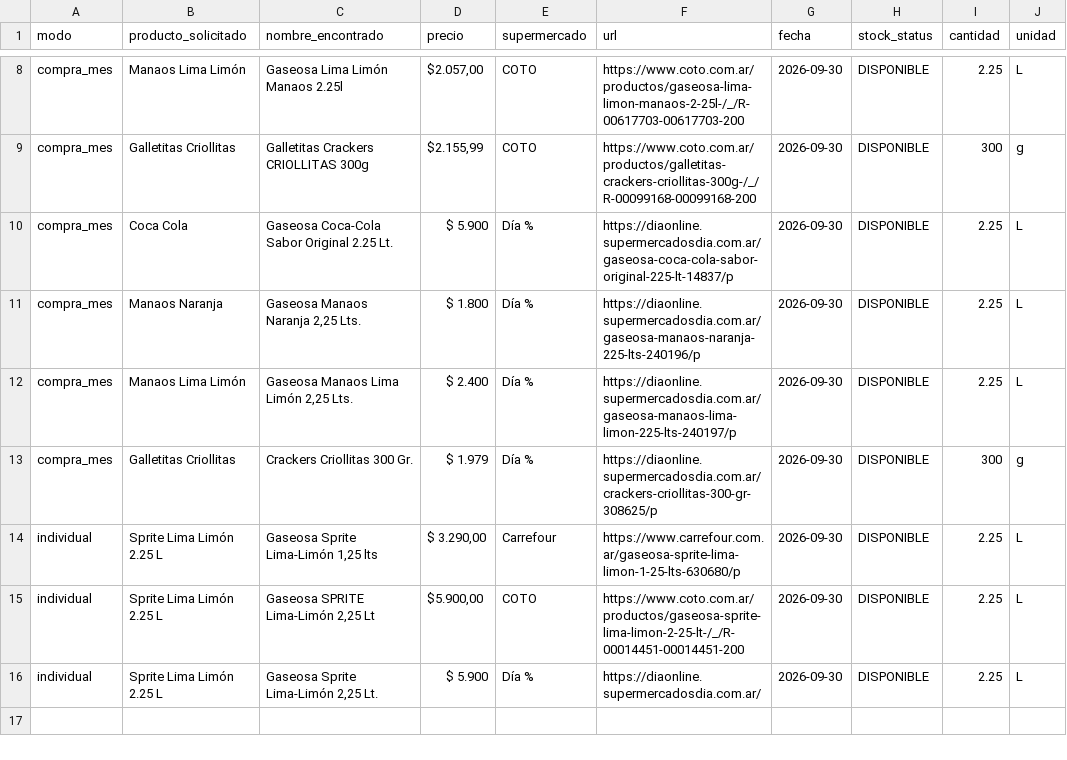
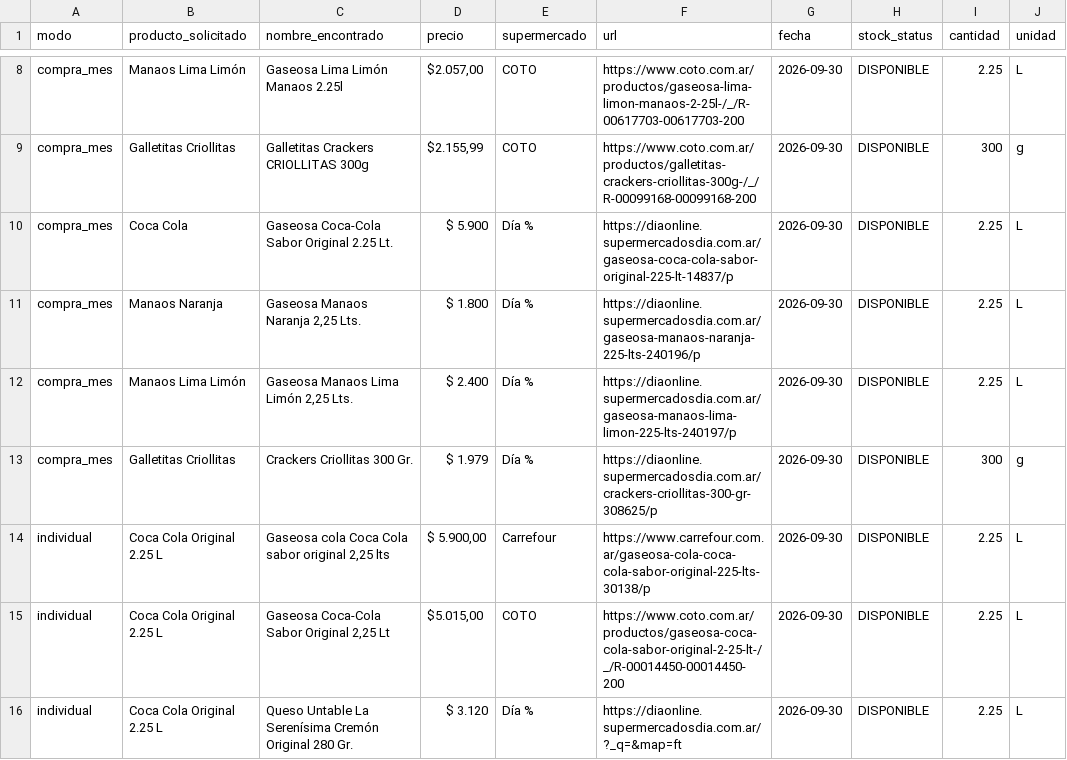
Before and after one commit to SantiagoAllaud/Rpa-grupo-1, a CSV file: resultados.csv, drawn as a sheet; only a part is shown, gaps mark what is left out.

```diff
--- a/resultados.csv
+++ b/resultados.csv
@@ -13,4 +13,4 @@ compra_mes,Manaos Lima Limón,"Gaseosa Manaos Lima Limón 2,25 Lts.",$ 2.400,D
 compra_mes,Galletitas Criollitas,Crackers Criollitas 300 Gr.,$ 1.979,Día %,https://diaonline.supermercadosdia.com.ar/crackers-criollitas-300-gr-308625/p,2026-09-30,DISPONIBLE,300,g
-individual,Sprite Lima Limón 2.25 L,"Gaseosa Sprite Lima-Limón 1,25 lts","$ 3.290,00",Carrefour,https://www.carrefour.com.ar/gaseosa-sprite-lima-limon-1-25-lts-630680/p,2026-09-30,DISPONIBLE,2.25,L
-individual,Sprite Lima Limón 2.25 L,"Gaseosa SPRITE Lima-Limón 2,25 Lt","$5.900,00",COTO,https://www.coto.com.ar/productos/gaseosa-sprite-lima-limon-2-25-lt-/_/R-00014451-00014451-200,2026-09-30,DISPONIBLE,2.25,L
-individual,Sprite Lima Limón 2.25 L,"Gaseosa Sprite Lima-Limón 2,25 Lt.",$ 5.900,Día %,https://diaonline.supermercadosdia.com.ar/,2026-09-30,DISPONIBLE,2.25,L
+individual,Coca Cola Original 2.25 L,"Gaseosa cola Coca Cola sabor original 2,25 lts","$ 5.900,00",Carrefour,https://www.carrefour.com.ar/gaseosa-cola-coca-cola-sabor-original-225-lts-30138/p,2026-09-30,DISPONIBLE,2.25,L
+individual,Coca Cola Original 2.25 L,"Gaseosa Coca-Cola Sabor Original 2,25 Lt","$5.015,00",COTO,https://www.coto.com.ar/productos/gaseosa-coca-cola-sabor-original-2-25-lt-/_/R-00014450-00014450-200,2026-09-30,DISPONIBLE,2.25,L
+individual,Coca Cola Original 2.25 L,Queso Untable La Serenísima Cremón Original 280 Gr.,$ 3.120,Día %,https://diaonline.supermercadosdia.com.ar/?_q=&map=ft,2026-09-30,DISPONIBLE,2.25,L
```
Also changed, not shown: 4 other files.
